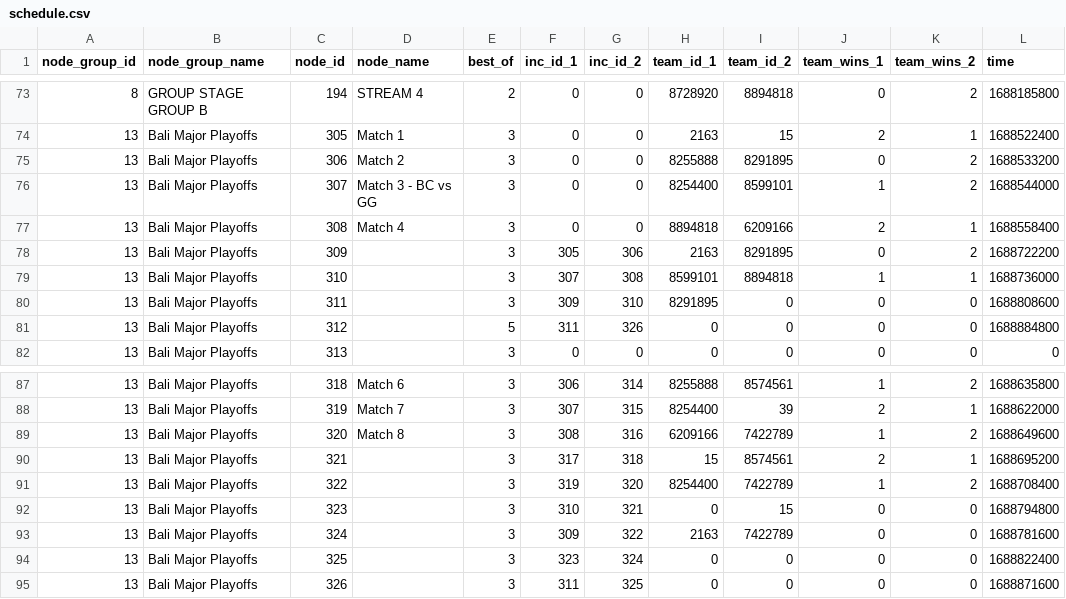
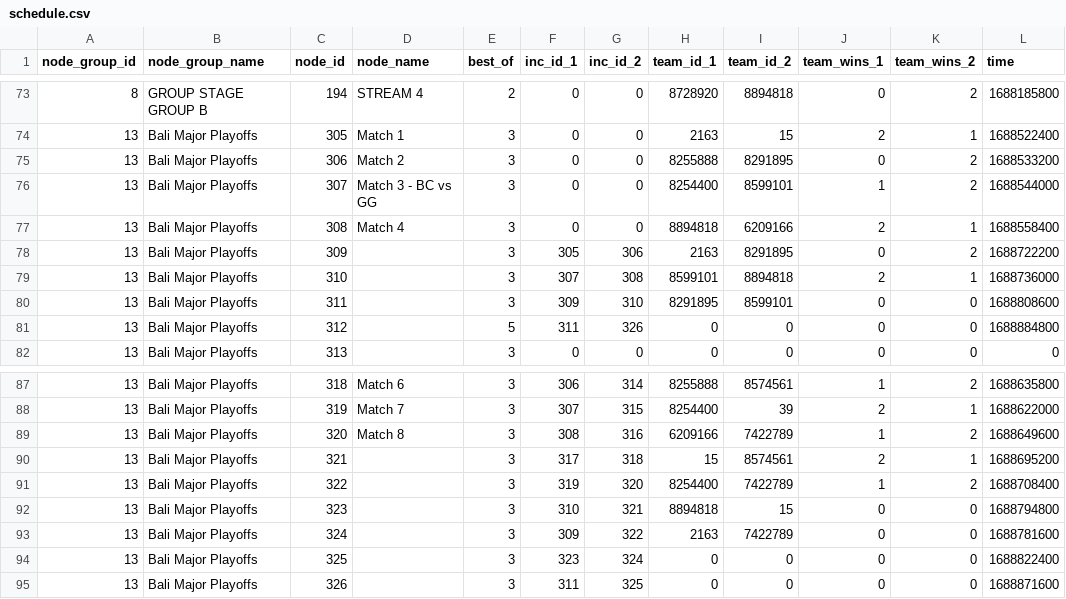
Before and after one commit to VirenDias/dpc-fantasy, a CSV file: data/15438/schedule.csv, drawn as a sheet; only a part is shown, gaps mark what is left out.

```diff
--- a/data/15438/schedule.csv
+++ b/data/15438/schedule.csv
@@ -78,4 +78,4 @@ node_group_id,node_group_name,node_id,node_name,best_of,inc_id_1,inc_id_2,team_i
 13,Bali Major Playoffs,309,,3,305,306,2163,8291895,0,2,1688722200
-13,Bali Major Playoffs,310,,3,307,308,8599101,8894818,1,1,1688736000
-13,Bali Major Playoffs,311,,3,309,310,8291895,0,0,0,1688808600
+13,Bali Major Playoffs,310,,3,307,308,8599101,8894818,2,1,1688736000
+13,Bali Major Playoffs,311,,3,309,310,8291895,8599101,0,0,1688808600
 13,Bali Major Playoffs,312,,5,311,326,0,0,0,0,1688884800
@@ -91,3 +91,3 @@ node_group_id,node_group_name,node_id,node_name,best_of,inc_id_1,inc_id_2,team_i
 13,Bali Major Playoffs,322,,3,319,320,8254400,7422789,1,2,1688708400
-13,Bali Major Playoffs,323,,3,310,321,0,15,0,0,1688794800
+13,Bali Major Playoffs,323,,3,310,321,8894818,15,0,0,1688794800
 13,Bali Major Playoffs,324,,3,309,322,2163,7422789,0,0,1688781600
```
Also changed, not shown: 2 other files.
